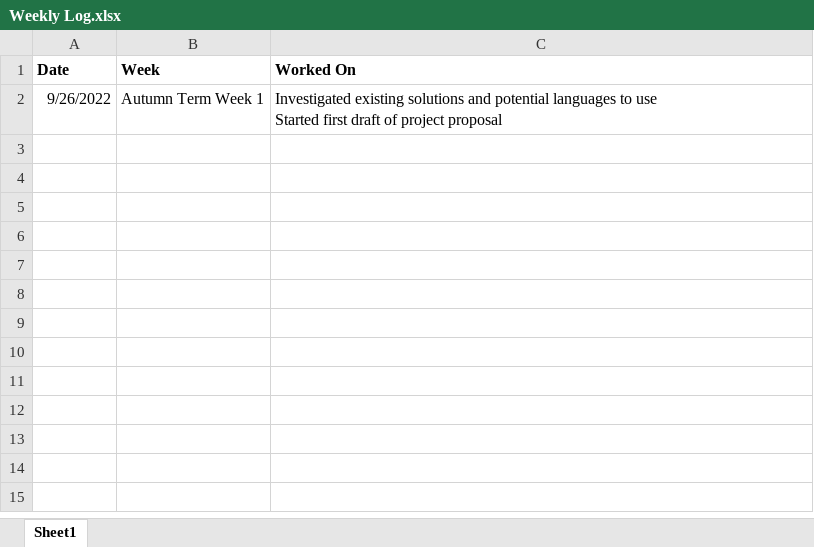
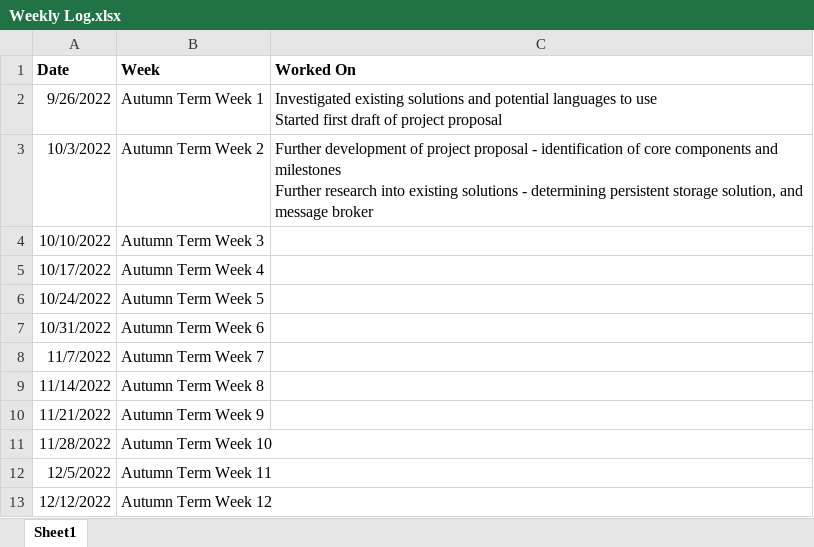
Before and after one commit to oliver-little/final-year-project, an Excel workbook: Weekly Log.xlsx, sheet Sheet1, drawn as a sheet; values as stored, in another font and other column widths than the file's, no borders; ↵ is a line break in a cell; the diff names each change by its address in the sheet, - before the commit and + after, or states it on an @@ line.

Commit message:
Further research

```diff
--- a/Weekly Log.xlsx (sheet Sheet1)
+++ b/Weekly Log.xlsx (sheet Sheet1)
+row 3: 10/3/2022 | Autumn Term Week 2 | Further development of project proposal - identification of core components and milestones ↵ Further research into existing solutions - determining persistent storage solution, and message broker
+row 4: 10/10/2022 | Autumn Term Week 3
+row 5: 10/17/2022 | Autumn Term Week 4
+row 6: 10/24/2022 | Autumn Term Week 5
+row 7: 10/31/2022 | Autumn Term Week 6
+row 8: 11/7/2022 | Autumn Term Week 7
+row 9: 11/14/2022 | Autumn Term Week 8
+row 10: 11/21/2022 | Autumn Term Week 9
+row 11: 11/28/2022 | Autumn Term Week 10
+row 12: 12/5/2022 | Autumn Term Week 11
+row 13: 12/12/2022 | Autumn Term Week 12
```
Also changed, not shown: 2 other files.
